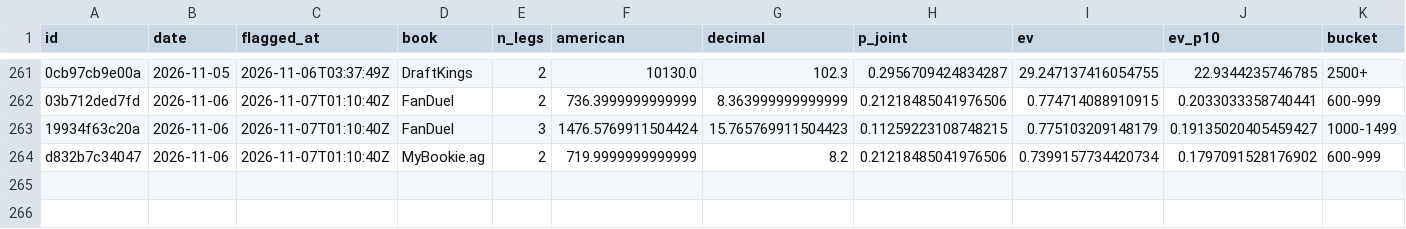
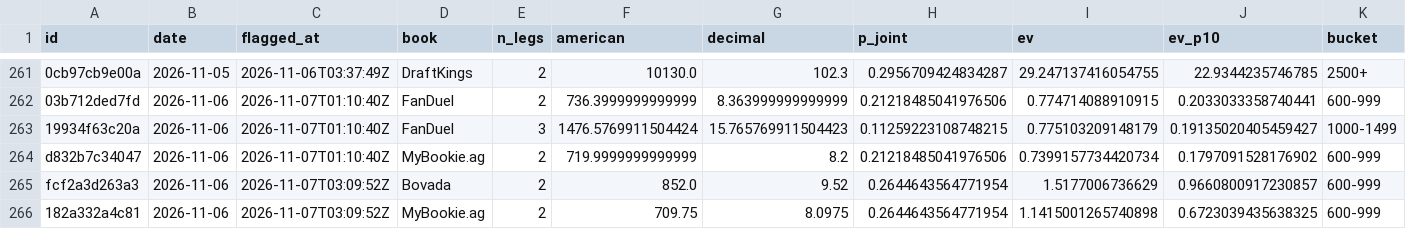
Before and after one commit to PookMula/NHL-edge-pro, a CSV file: data/parlay_log.csv, drawn as a sheet; only a part is shown, gaps mark what is left out; rows hold the shown columns only; the diff names each change by its address in the sheet, - before the commit and + after, or states it on an @@ line.

```diff
--- a/data/parlay_log.csv
+++ b/data/parlay_log.csv
+row 265: fcf2a3d263a3 | 2026-11-06 | 2026-11-07T03:09:52Z | Bovada | 2 | 852.0 | 9.52 | 0.2644643564771954 | 1.5177006736629 | 0.9660800917230857 | 600-999
+row 266: 182a332a4c81 | 2026-11-06 | 2026-11-07T03:09:52Z | MyBookie.ag | 2 | 709.75 | 8.0975 | 0.2644643564771954 | 1.1415001265740898 | 0.6723039435638325 | 600-999
```
Also changed, not shown: 14 other files.
